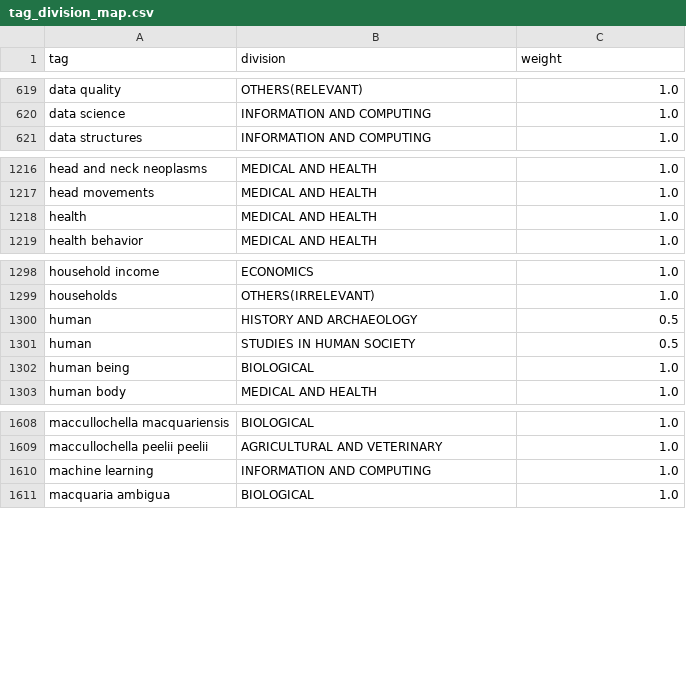
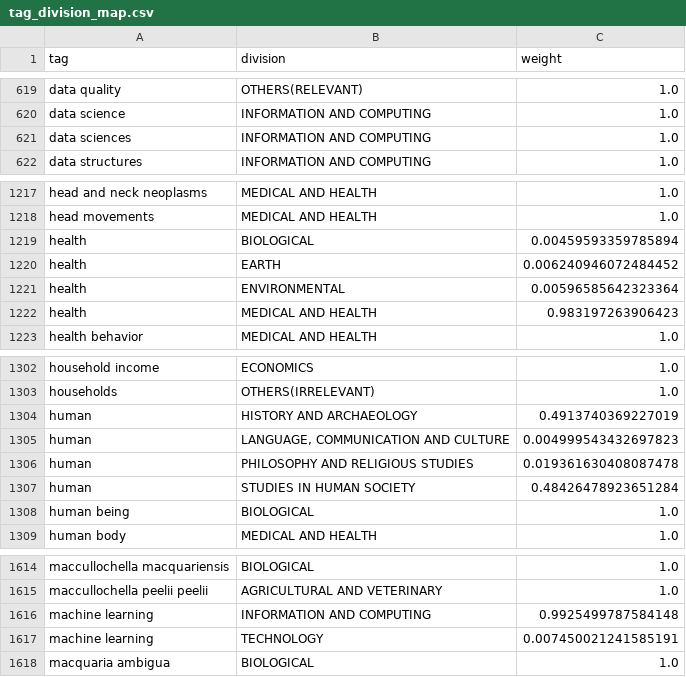
Before and after one commit to PipelineBot01/TendersPlus, a CSV file: model/researcher/assets/tag_division_map.csv (was Model/researcher/assets/tag_division_map.csv), drawn as a sheet; only a part is shown, gaps mark what is left out.

```diff
--- a/Model/researcher/assets/tag_division_map.csv
+++ b/model/researcher/assets/tag_division_map.csv
@@ -620,2 +620,3 @@ data quality,OTHERS(RELEVANT),1.0
 data science,INFORMATION AND COMPUTING,1.0
+data sciences,INFORMATION AND COMPUTING,1.0
 data structures,INFORMATION AND COMPUTING,1.0
@@ -1217,3 +1218,6 @@ head and neck neoplasms,MEDICAL AND HEALTH,1.0
 head movements,MEDICAL AND HEALTH,1.0
-health,MEDICAL AND HEALTH,1.0
+health,BIOLOGICAL,0.00459593359785894
+health,EARTH,0.006240946072484452
+health,ENVIRONMENTAL,0.00596585642323364
+health,MEDICAL AND HEALTH,0.983197263906423
 health behavior,MEDICAL AND HEALTH,1.0
@@ -1299,4 +1303,6 @@ household income,ECONOMICS,1.0
 households,OTHERS(IRRELEVANT),1.0
-human,HISTORY AND ARCHAEOLOGY,0.5
-human,STUDIES IN HUMAN SOCIETY,0.5
+human,HISTORY AND ARCHAEOLOGY,0.4913740369227019
+human,"LANGUAGE, COMMUNICATION AND CULTURE",0.004999543432697823
+human,PHILOSOPHY AND RELIGIOUS STUDIES,0.019361630408087478
+human,STUDIES IN HUMAN SOCIETY,0.48426478923651284
 human being,BIOLOGICAL,1.0
@@ -1609,3 +1615,4 @@ maccullochella macquariensis,BIOLOGICAL,1.0
 maccullochella peelii peelii,AGRICULTURAL AND VETERINARY,1.0
-machine learning,INFORMATION AND COMPUTING,1.0
+machine learning,INFORMATION AND COMPUTING,0.9925499787584148
+machine learning,TECHNOLOGY,0.007450021241585191
 macquaria ambigua,BIOLOGICAL,1.0
```
Also changed, not shown: 33 other files.
